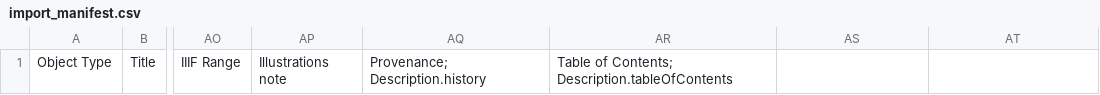
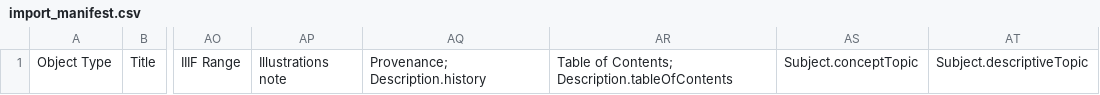
Before and after one commit to UCLALibrary/californica, a CSV file: app/assets/csv/import_manifest.csv, drawn as a sheet; only a part is shown, gaps mark what is left out; the diff names each change by its address in the sheet, - before the commit and + after, or states it on an @@ line.

Commit message:
Add a new field for Subject topic
Changes to be committed:
modified:   .rubocop.yml
modified:   app/assets/csv/import_manifest.csv
modified:   app/assets/markdown/importer_guide.md
modified:   app/controllers/catalog_controller.rb
modified:   app/forms/hyrax/californica_collections_form.rb
modified:   app/forms/hyrax/work_form.rb
modified:   app/importers/californica_mapper.rb
modified:   app/models/solr_document.rb
modified:   app/models/ucla_metadata.rb
modified:   app/presenters/hyrax/californica_collection_presenter.rb
modified:   app/presenters/hyrax/work_presenter.rb
modified:   app/uploaders/csv_manifest_validator.rb
modified:   app/views/hyrax/base/_attribute_rows.html.erb
modified:   spec/fixtures/coordinates_example.csv
modified:   spec/fixtures/coordinates_example_update.csv
modified:   spec/fixtures/csv_import/good/all_fields.csv
modified:   spec/fixtures/example.csv
modified:   spec/forms/hyrax/work_form_spec.rb
modified:   spec/importers/californica_csv_parser_spec.rb
modified:   spec/importers/californica_mapper_spec.rb
modified:   spec/system/edit_collection_spec.rb
modified:   spec/system/edit_work_spec.rb
modified:   spec/system/import_and_show_work_spec.rb
modified:   spec/system/show_collection_spec.rb
modified:   spec/views/hyrax/base/_attribute_rows.html.erb_spec.rb

```diff
--- a/app/assets/csv/import_manifest.csv
+++ b/app/assets/csv/import_manifest.csv
-AS1: (empty)
+AS1: Subject.conceptTopic
-AT1: (empty)
+AT1: Subject.descriptiveTopic
```
Also changed, not shown: 24 other files.
